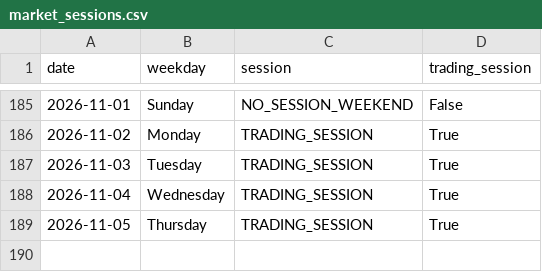
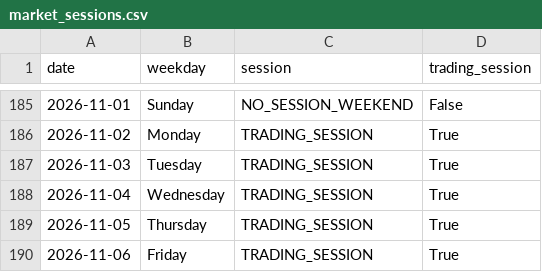
Before and after one commit to ThryB64/CornStudy, a CSV file: data/official_forward/market_sessions.csv, drawn as a sheet; only a part is shown, gaps mark what is left out.

Commit message:
chore(forward): official collect 2026-11-06

```diff
--- a/data/official_forward/market_sessions.csv
+++ b/data/official_forward/market_sessions.csv
@@ -189 +189,2 @@ date,weekday,session,trading_session
 2026-11-05,Thursday,TRADING_SESSION,True
+2026-11-06,Friday,TRADING_SESSION,True
```
Also changed, not shown: 31 other files.
